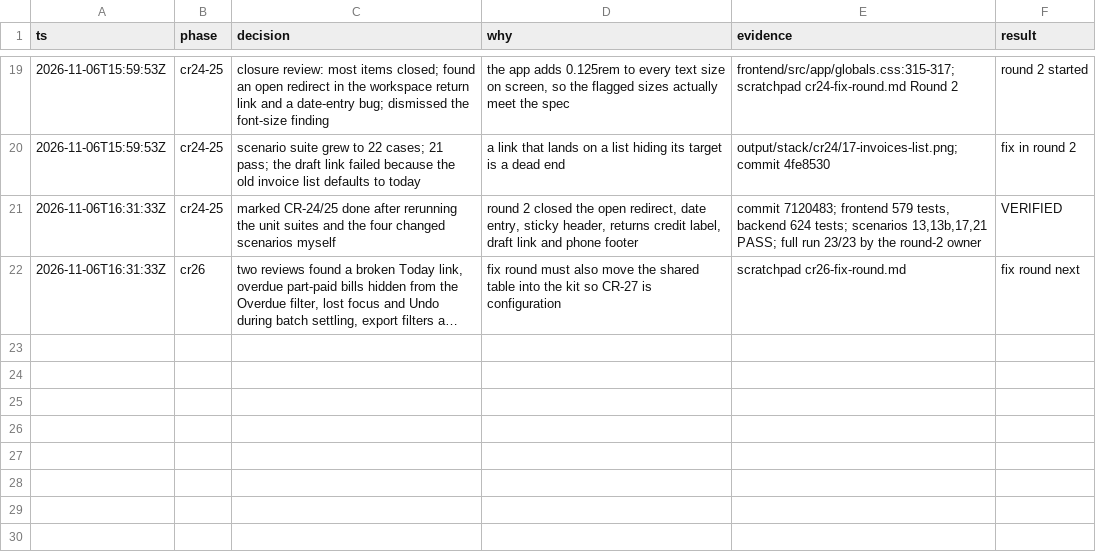
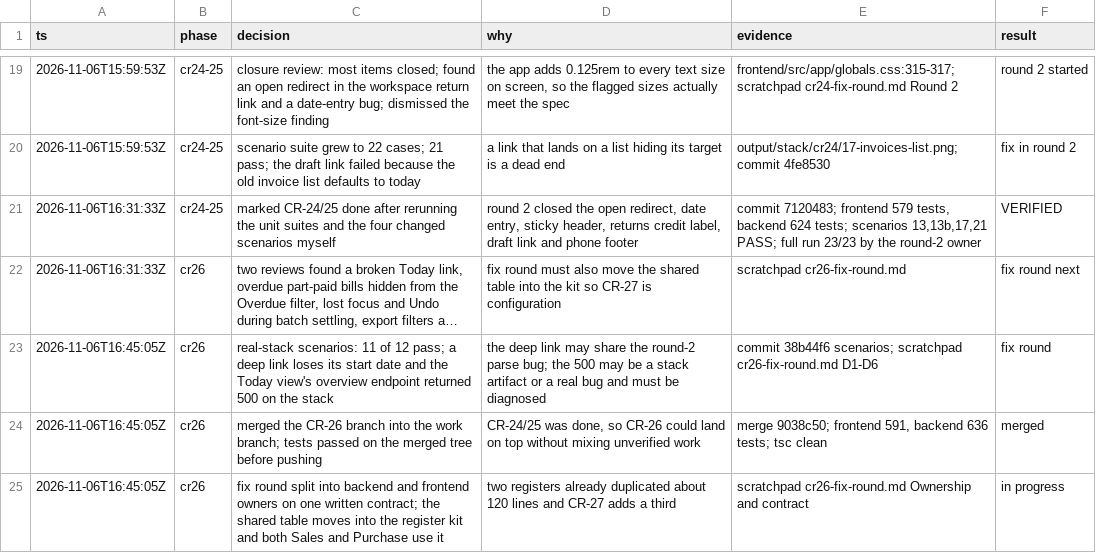
Before and after one commit to nareshshah139/Clinic_Management_System, a TSV file: docs/qa/cr-24-31-decisions.tsv, drawn as a sheet; only a part is shown, gaps mark what is left out; long unchanged cells end in …; the diff names each change by its address in the sheet, - before the commit and + after, or states it on an @@ line.

```diff
--- a/docs/qa/cr-24-31-decisions.tsv
+++ b/docs/qa/cr-24-31-decisions.tsv
+row 23: 2026-11-06T16:45:05Z | cr26 | real-stack scenarios: 11 of 12 pass; a deep link loses its start date and the Today view's overview endpoint returned 500 on the stack | the deep link may share the round-2 parse bug; the 500 may be a stack artifact or a real bug and must be diagnosed | commit 38b44f6 scenarios; scratchpad cr26-fix-round.md D1-D6 | fix round
+row 24: 2026-11-06T16:45:05Z | cr26 | merged the CR-26 branch into the work branch; tests passed on the merged tree before pushing | CR-24/25 was done, so CR-26 could land on top without mixing unverified work | merge 9038c50; frontend 591, backend 636 tests; tsc clean | merged
+row 25: 2026-11-06T16:45:05Z | cr26 | fix round split into backend and frontend owners on one written contract; the shared table moves into the register kit and both Sales and Purchase use it | two registers already duplicated about 120 lines and CR-27 adds a third | scratchpad cr26-fix-round.md Ownership and contract | in progress
```
